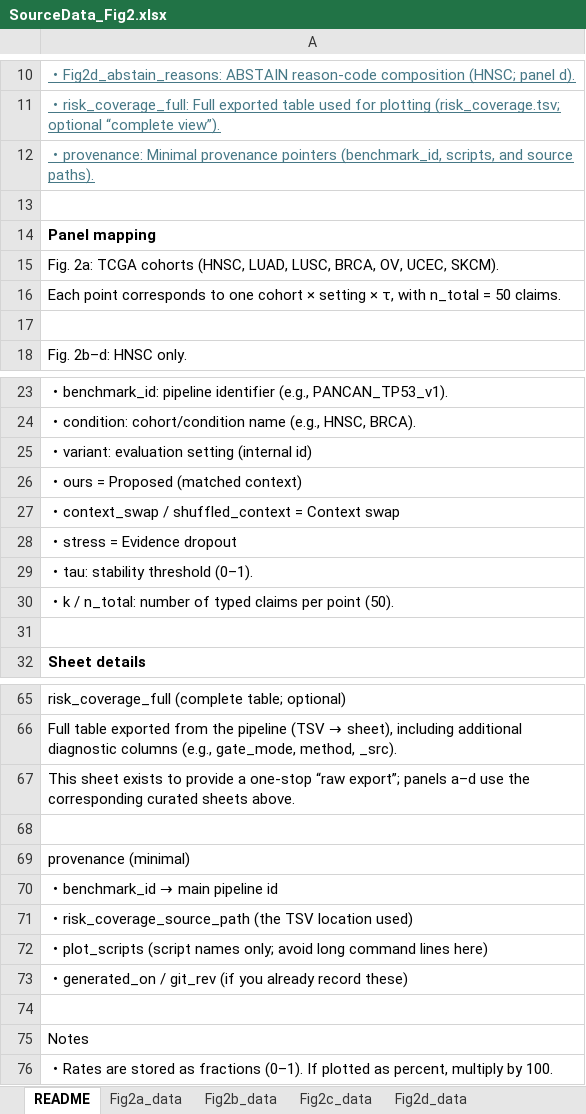
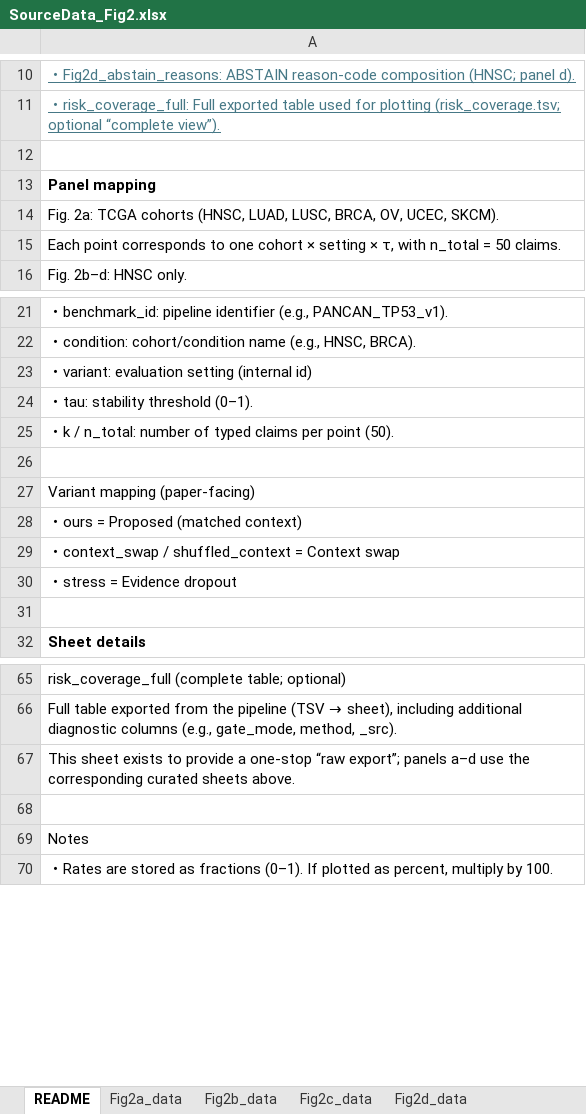
Before and after one commit to kenflab/LLM-PathwayCurator, an Excel workbook: paper/journal_source_data/SourceData_Fig2.xlsx, sheet README, drawn as a sheet; only a part is shown, gaps mark what is left out; values as stored, in another font and other column widths than the file's, no borders; removed rows and columns are numbered as before the commit, all else as after; the diff covers the shown part only; the diff names each change by its address in the sheet, - before the commit and + after, or states it on an @@ line.

Commit message:
update paper-repro-scripts

```diff
--- a/paper/journal_source_data/SourceData_Fig2.xlsx (sheet README)
+++ b/paper/journal_source_data/SourceData_Fig2.xlsx (sheet README)
-row 12: ・provenance: Minimal provenance pointers (benchmark_id, scripts, and source paths).
-row 17: (empty)
-row 29: ・tau: stability threshold (0–1).
+row 24: ・tau: stability threshold (0–1).
-row 30: ・k / n_total: number of typed claims per…
+row 25: ・k / n_total: number of typed claims per…
+row 26: (empty)
+row 27: Variant mapping (paper-facing)
-row 68: (empty)
-row 69: provenance (minimal)
-row 70: ・benchmark_id → main pipeline id
-row 71: ・risk_coverage_source_path (the TSV location used)
-row 72: ・plot_scripts (script names only; avoid long command lines here)
-row 73: ・generated_on / git_rev (if you already record these)
```
Also changed, not shown: 1 edited cell elsewhere in this sheet, sheet Fig2d_data, 29 other files.
